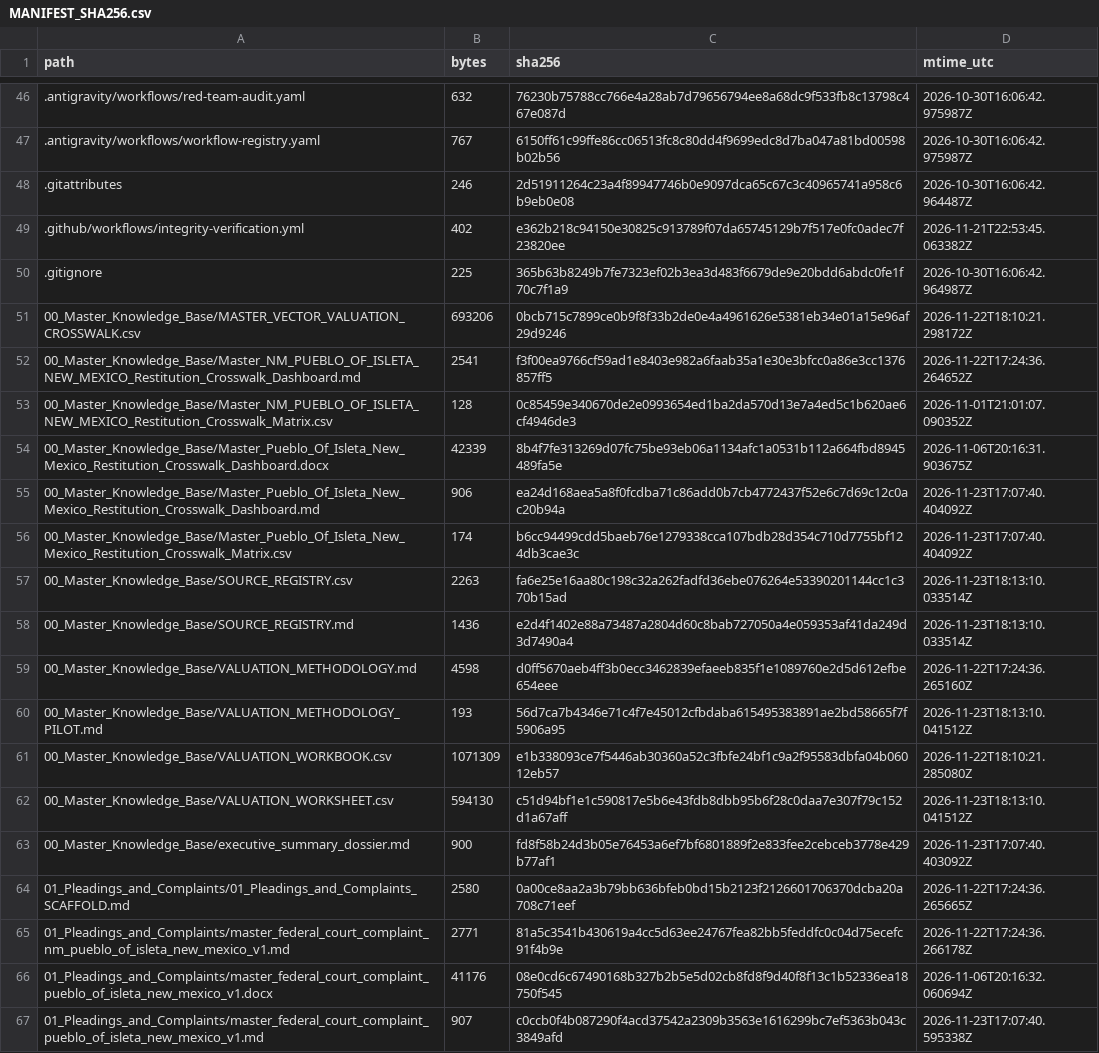
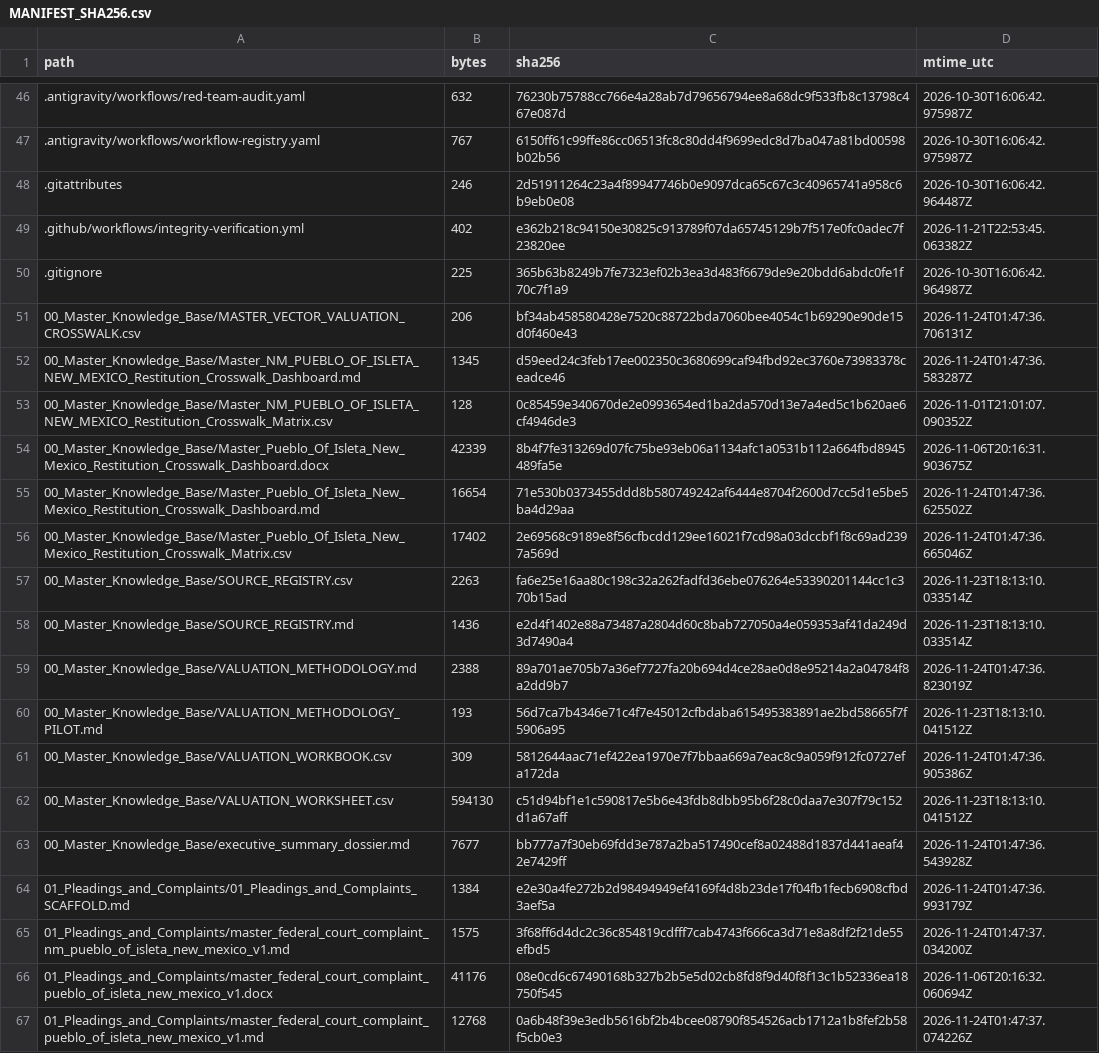
Before and after one commit to GlobalRestitutionAlliance/turtle-island-us-nm-pueblo-of-isleta-new-mexico-master-litigation, a CSV file: 99_Archives_and_Manifests/MANIFEST_SHA256.csv, drawn as a sheet; only a part is shown, gaps mark what is left out; the diff covers the shown part only.

```diff
--- a/99_Archives_and_Manifests/MANIFEST_SHA256.csv
+++ b/99_Archives_and_Manifests/MANIFEST_SHA256.csv
@@ -50,18 +50,18 @@ path,bytes,sha256,mtime_utc
 .gitignore,225,365b63b8249b7fe7323ef02b3ea3d483f6679de9e20bdd6abdc0fe1f70c7f1a9,2026-10-30T16:06:42.964987Z
-00_Master_Knowledge_Base/MASTER_VECTOR_VALUATION_CROSSWALK.csv,693206,0bcb715c7899ce0b9f8f33b2de0e4a4961626e5381eb34e01a15e96af29d9246,2026-11-22T18:10:21.298172Z
-00_Master_Knowledge_Base/Master_NM_PUEBLO_OF_ISLETA_NEW_MEXICO_Restitution_Crosswalk_Dashboard.md,2541,f3f00ea9766cf59ad1e8403e982a6faab35a1e30e3bfcc0a86e3cc1376857ff5,2026-11-22T17:24:36.264652Z
+00_Master_Knowledge_Base/MASTER_VECTOR_VALUATION_CROSSWALK.csv,206,bf34ab458580428e7520c88722bda7060bee4054c1b69290e90de15d0f460e43,2026-11-24T01:47:36.706131Z
+00_Master_Knowledge_Base/Master_NM_PUEBLO_OF_ISLETA_NEW_MEXICO_Restitution_Crosswalk_Dashboard.md,1345,d59eed24c3feb17ee002350c3680699caf94fbd92ec3760e73983378ceadce46,2026-11-24T01:47:36.583287Z
 00_Master_Knowledge_Base/Master_NM_PUEBLO_OF_ISLETA_NEW_MEXICO_Restitution_Crosswalk_Matrix.csv,128,0c85459e340670de2e0993654ed1ba2da570d13e7a4ed5c1b620ae6cf4946de3,2026-11-01T21:01:07.090352Z
 00_Master_Knowledge_Base/Master_Pueblo_Of_Isleta_New_Mexico_Restitution_Crosswalk_Dashboard.docx,42339,8b4f7fe313269d07fc75be93eb06a1134afc1a0531b112a664fbd8945489fa5e,2026-11-06T20:16:31.903675Z
-00_Master_Knowledge_Base/Master_Pueblo_Of_Isleta_New_Mexico_Restitution_Crosswalk_Dashboard.md,906,ea24d168aea5a8f0fcdba71c86add0b7cb4772437f52e6c7d69c12c0ac20b94a,2026-11-23T17:07:40.404092Z
-00_Master_Knowledge_Base/Master_Pueblo_Of_Isleta_New_Mexico_Restitution_Crosswalk_Matrix.csv,174,b6cc94499cdd5baeb76e1279338cca107bdb28d354c710d7755bf124db3cae3c,2026-11-23T17:07:40.404092Z
+00_Master_Knowledge_Base/Master_Pueblo_Of_Isleta_New_Mexico_Restitution_Crosswalk_Dashboard.md,16654,71e530b0373455ddd8b580749242af6444e8704f2600d7cc5d1e5be5ba4d29aa,2026-11-24T01:47:36.625502Z
+00_Master_Knowledge_Base/Master_Pueblo_Of_Isleta_New_Mexico_Restitution_Crosswalk_Matrix.csv,17402,2e69568c9189e8f56cfbcdd129ee16021f7cd98a03dccbf1f8c69ad2397a569d,2026-11-24T01:47:36.665046Z
 00_Master_Knowledge_Base/SOURCE_REGISTRY.csv,2263,fa6e25e16aa80c198c32a262fadfd36ebe076264e53390201144cc1c370b15ad,2026-11-23T18:13:10.033514Z
 00_Master_Knowledge_Base/SOURCE_REGISTRY.md,1436,e2d4f1402e88a73487a2804d60c8bab727050a4e059353af41da249d3d7490a4,2026-11-23T18:13:10.033514Z
-00_Master_Knowledge_Base/VALUATION_METHODOLOGY.md,4598,d0ff5670aeb4ff3b0ecc3462839efaeeb835f1e1089760e2d5d612efbe654eee,2026-11-22T17:24:36.265160Z
+00_Master_Knowledge_Base/VALUATION_METHODOLOGY.md,2388,89a701ae705b7a36ef7727fa20b694d4ce28ae0d8e95214a2a04784f8a2dd9b7,2026-11-24T01:47:36.823019Z
 00_Master_Knowledge_Base/VALUATION_METHODOLOGY_PILOT.md,193,56d7ca7b4346e71c4f7e45012cfbdaba615495383891ae2bd58665f7f5906a95,2026-11-23T18:13:10.041512Z
-00_Master_Knowledge_Base/VALUATION_WORKBOOK.csv,1071309,e1b338093ce7f5446ab30360a52c3fbfe24bf1c9a2f95583dbfa04b06012eb57,2026-11-22T18:10:21.285080Z
+00_Master_Knowledge_Base/VALUATION_WORKBOOK.csv,309,5812644aac71ef422ea1970e7f7bbaa669a7eac8c9a059f912fc0727efa172da,2026-11-24T01:47:36.905386Z
 00_Master_Knowledge_Base/VALUATION_WORKSHEET.csv,594130,c51d94bf1e1c590817e5b6e43fdb8dbb95b6f28c0daa7e307f79c152d1a67aff,2026-11-23T18:13:10.041512Z
-00_Master_Knowledge_Base/executive_summary_dossier.md,900,fd8f58b24d3b05e76453a6ef7bf6801889f2e833fee2cebceb3778e429b77af1,2026-11-23T17:07:40.403092Z
-01_Pleadings_and_Complaints/01_Pleadings_and_Complaints_SCAFFOLD.md,2580,0a00ce8aa2a3b79bb636bfeb0bd15b2123f2126601706370dcba20a708c71eef,2026-11-22T17:24:36.265665Z
-01_Pleadings_and_Complaints/master_federal_court_complaint_nm_pueblo_of_isleta_new_mexico_v1.md,2771,81a5c3541b430619a4cc5d63ee24767fea82bb5feddfc0c04d75ecefc91f4b9e,2026-11-22T17:24:36.266178Z
+00_Master_Knowledge_Base/executive_summary_dossier.md,7677,bb777a7f30eb69fdd3e787a2ba517490cef8a02488d1837d441aeaf42e7429ff,2026-11-24T01:47:36.543928Z
+01_Pleadings_and_Complaints/01_Pleadings_and_Complaints_SCAFFOLD.md,1384,e2e30a4fe272b2d98494949ef4169f4d8b23de17f04fb1fecb6908cfbd3aef5a,2026-11-24T01:47:36.993179Z
+01_Pleadings_and_Complaints/master_federal_court_complaint_nm_pueblo_of_isleta_new_mexico_v1.md,1575,3f68ff6d4dc2c36c854819cdfff7cab4743f666ca3d71e8a8df2f21de55efbd5,2026-11-24T01:47:37.034200Z
 01_Pleadings_and_Complaints/master_federal_court_complaint_pueblo_of_isleta_new_mexico_v1.docx,41176,08e0cd6c67490168b327b2b5e5d02cb8fd8f9d40f8f13c1b52336ea18750f545,2026-11-06T20:16:32.060694Z
-01_Pleadings_and_Complaints/master_federal_court_complaint_pueblo_of_isleta_new_mexico_v1.md,907,c0ccb0f4b087290f4acd37542a2309b3563e1616299bc7ef5363b043c3849afd,2026-11-23T17:07:40.595338Z
+01_Pleadings_and_Complaints/master_federal_court_complaint_pueblo_of_isleta_new_mexico_v1.md,12768,0a6b48f39e3edb5616bf2b4bcee08790f854526acb1712a1b8fef2b58f5cb0e3,2026-11-24T01:47:37.074226Z
```
Also changed, not shown: 80 edited cells elsewhere in this file, 37 other files.
